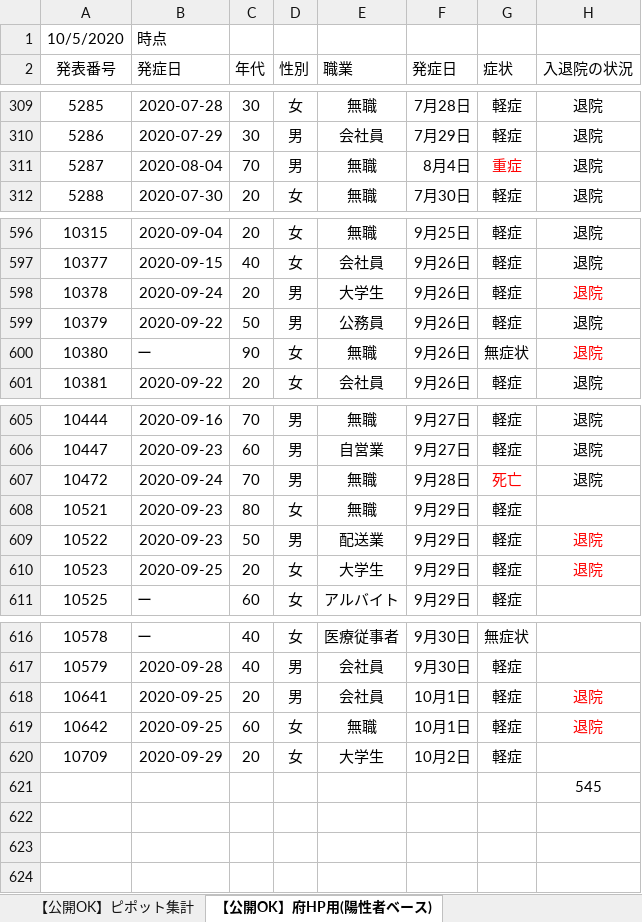
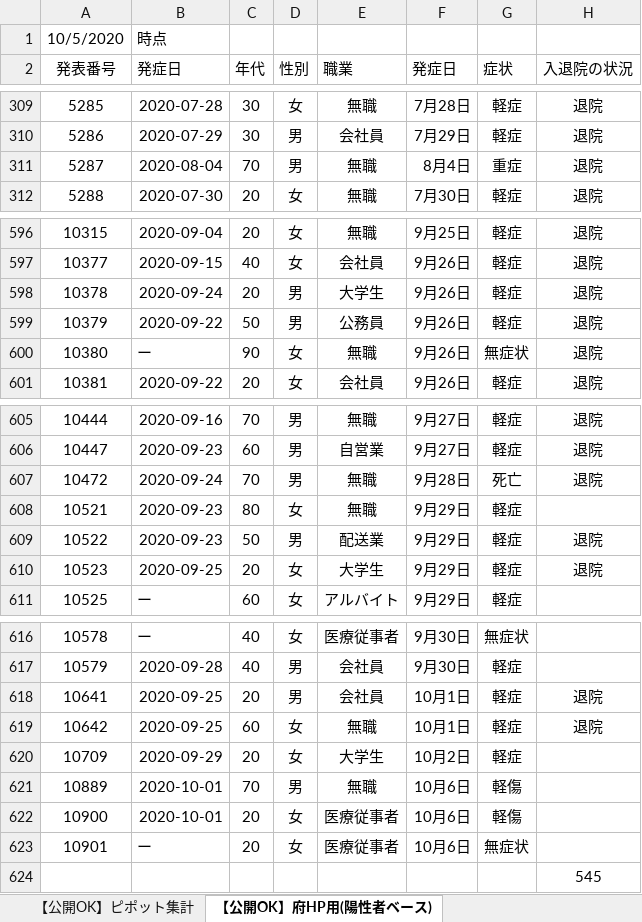
Before and after one commit to yotemuku/covid19, an Excel workbook: data/patients_and_inspections.xlsx, sheet 【公開OK】府HP用(陽性者ベース), drawn as a sheet; only a part is shown, gaps mark what is left out; values as stored, in another font and other column widths than the file's, no borders; the diff covers the shown part only; the diff names each change by its address in the sheet, - before the commit and + after, or states it on an @@ line.

```diff
--- a/data/patients_and_inspections.xlsx (sheet 【公開OK】府HP用(陽性者ベース))
+++ b/data/patients_and_inspections.xlsx (sheet 【公開OK】府HP用(陽性者ベース))
-G311 text colour: #FF0000
+G311 text colour: black
-H598 text colour: #FF0000
+H598 text colour: black
-H600 text colour: #FF0000
+H600 text colour: black
-G607 text colour: #FF0000
+G607 text colour: black
-H609:H610 text colour: #FF0000
+H609:H610 text colour: black
-H618:H619 text colour: #FF0000
+H618:H619 text colour: black
+row 621: 10889 | 2020-10-01 | 70 | 男 | 無職 | 10月6日 | 軽傷
+row 622: 10900 | 2020-10-01 | 20 | 女 | 医療従事者 | 10月6日 | 軽傷
+row 623: 10901 | ー | 20 | 女 | 医療従事者 | 10月6日 | 無症状
```
Also changed, not shown: cell formats elsewhere in this sheet, sheet 【公開OK】コロナサイト用（日付ベース）, sheet 【公開OK】ピポット集計, 1 other file.
